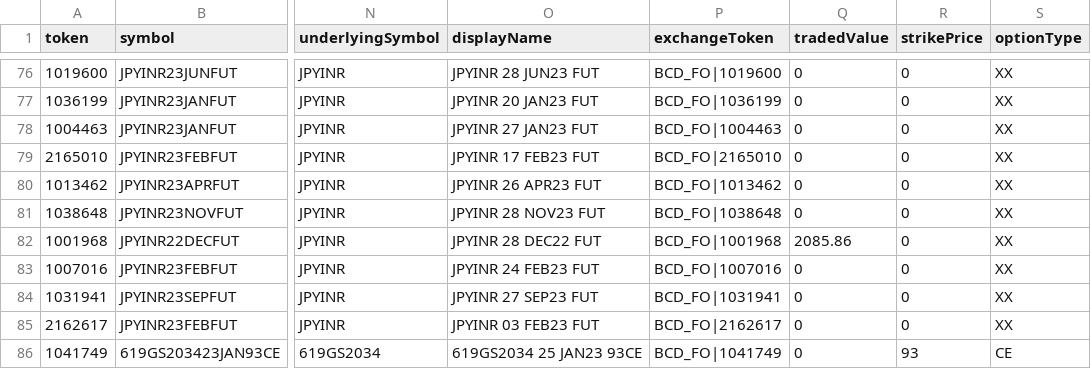
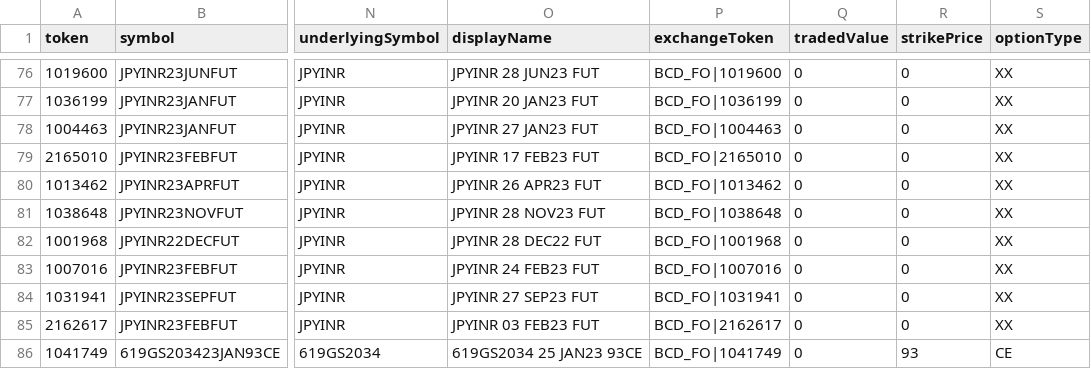
Before and after one commit to TechfaneTechnologies/upstox-master-contracts, a CSV file: csv/BCD.csv, drawn as a sheet; only a part is shown, gaps mark what is left out; the diff covers the shown part only; the diff names each change by its address in the sheet, - before the commit and + after, or states it on an @@ line.

```diff
--- a/csv/BCD.csv
+++ b/csv/BCD.csv
-Q82 (tradedValue): 2085.86
+Q82 (tradedValue): 0
```
Also changed, not shown: 11 edited cells elsewhere in this file, 8 other files.
